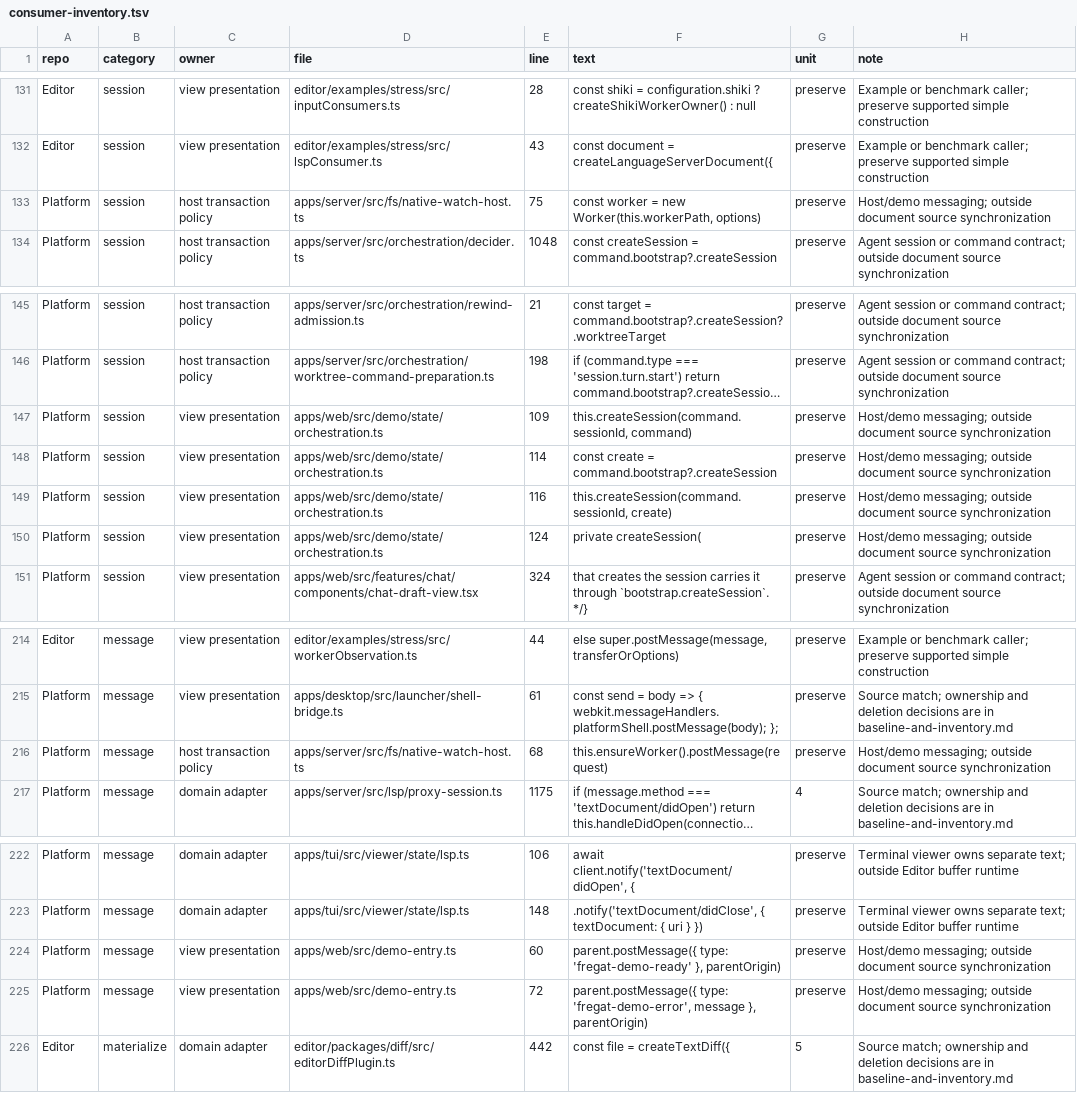
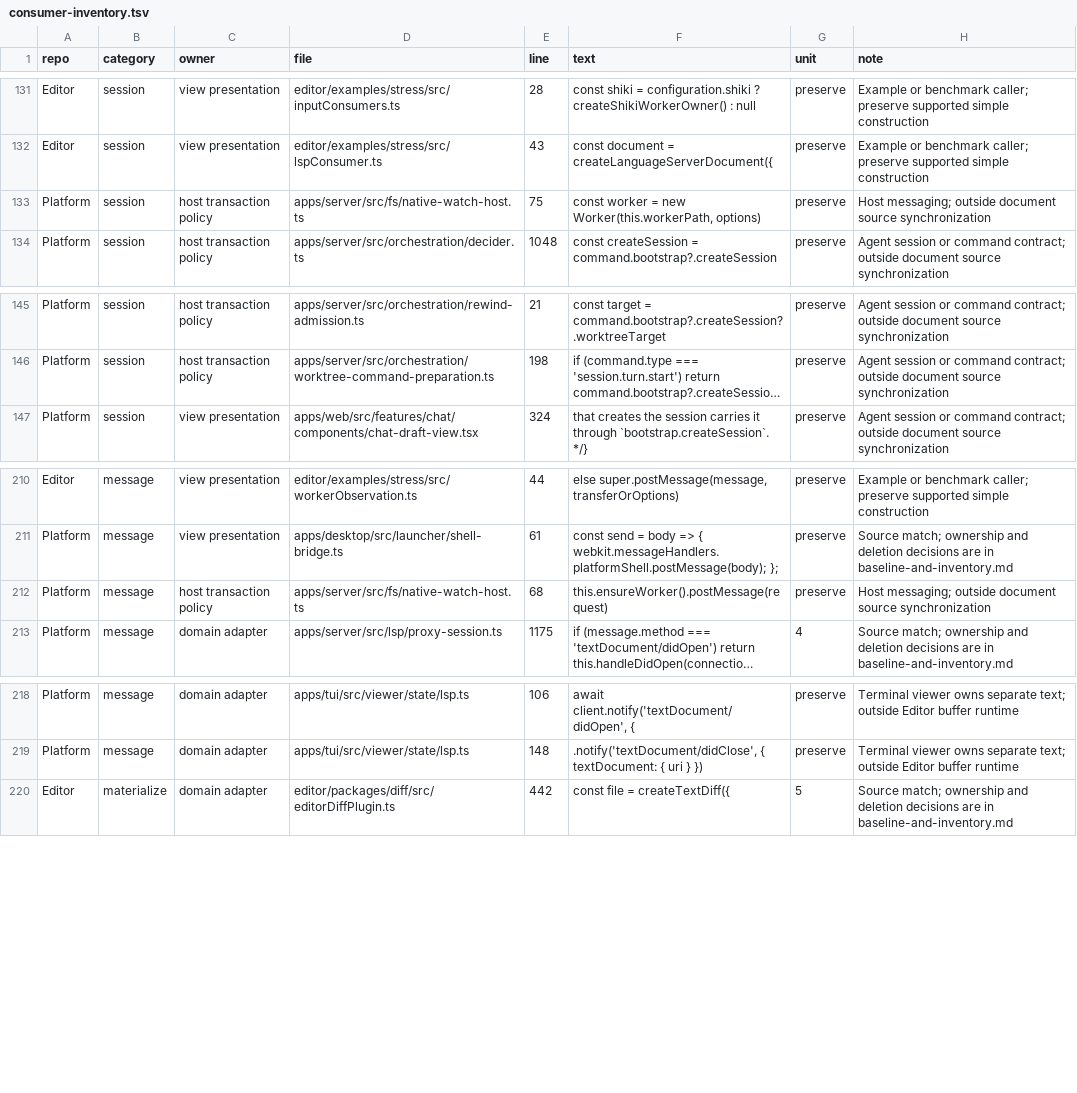
Before and after one commit to ShaulLavo/fregat, a TSV file: docs/document-contributions/consumer-inventory.tsv, drawn as a sheet; only a part is shown, gaps mark what is left out; long unchanged cells end in …; removed rows and columns are numbered as before the commit, all else as after; the diff names each change by its address in the sheet, - before the commit and + after, or states it on an @@ line.

```diff
--- a/docs/document-contributions/consumer-inventory.tsv
+++ b/docs/document-contributions/consumer-inventory.tsv
-H133 (note): Host/demo messaging; outside…
+H133 (note): Host messaging; outside…
-row 147: Platform | session | view presentation | apps/web/src/demo/state/orchestration.ts | 109 | this.createSession(command.sessionId, command) | preserve | Host/demo messaging; outside document source synchronization
-row 148: Platform | session | view presentation | apps/web/src/demo/state/orchestration.ts | 114 | const create = command.bootstrap?.createSession | preserve | Host/demo messaging; outside document source synchronization
-row 149: Platform | session | view presentation | apps/web/src/demo/state/orchestration.ts | 116 | this.createSession(command.sessionId, create) | preserve | Host/demo messaging; outside document source synchronization
-row 150: Platform | session | view presentation | apps/web/src/demo/state/orchestration.ts | 124 | private createSession( | preserve | Host/demo messaging; outside document source synchronization
-H212 (note): Host/demo messaging; outside…
+H212 (note): Host messaging; outside…
-row 224: Platform | message | view presentation | apps/web/src/demo-entry.ts | 60 | parent.postMessage({ type: 'fregat-demo-ready' }, parentOrigin) | preserve | Host/demo messaging; outside document source synchronization
-row 225: Platform | message | view presentation | apps/web/src/demo-entry.ts | 72 | parent.postMessage({ type: 'fregat-demo-error', message }, parentOrigin) | preserve | Host/demo messaging; outside document source synchronization
```
Also changed, not shown: 59 other files.
